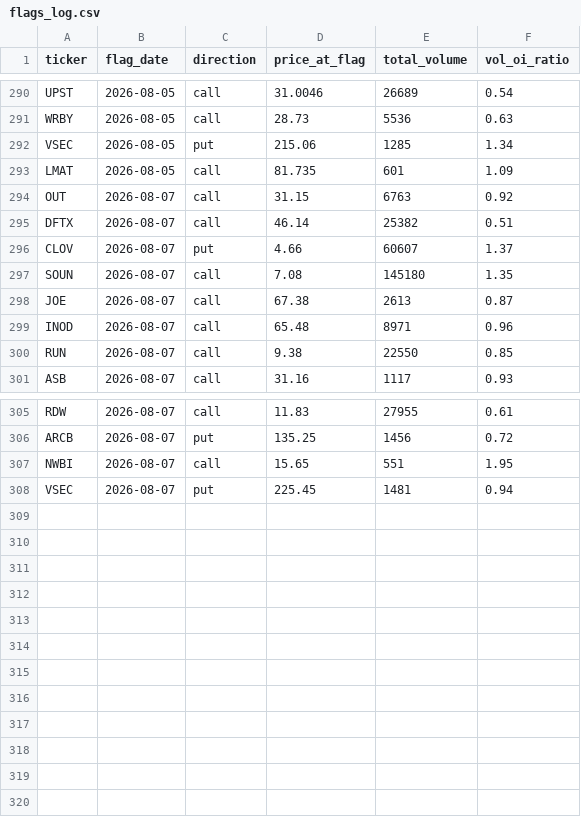
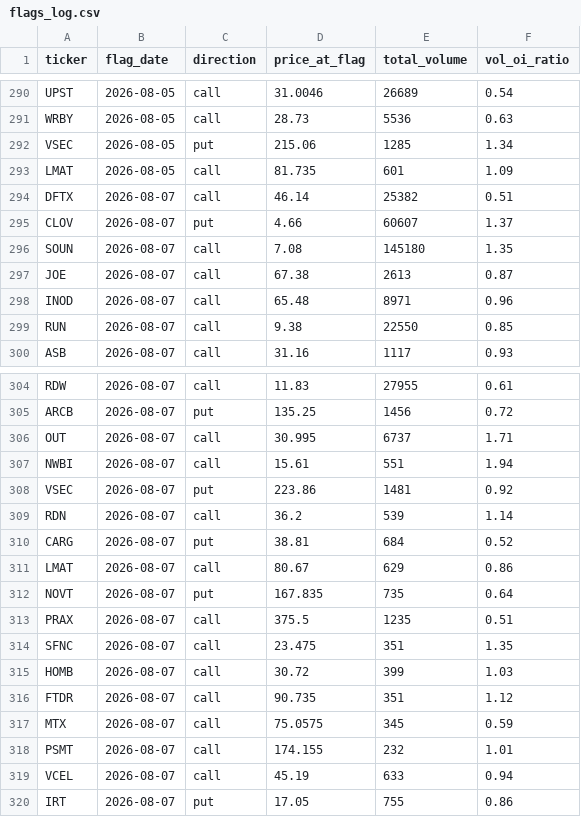
Before and after one commit to jarkjung-cmd/options-scanner, a CSV file: scanner/flags_log.csv, drawn as a sheet; only a part is shown, gaps mark what is left out.

```diff
--- a/scanner/flags_log.csv
+++ b/scanner/flags_log.csv
@@ -293,3 +293,2 @@ VSEC,2026-08-05,put,215.06,1285,1.34
 LMAT,2026-08-05,call,81.735,601,1.09
-OUT,2026-08-07,call,31.15,6763,0.92
 DFTX,2026-08-07,call,46.14,25382,0.51
@@ -306,3 +305,16 @@ RDW,2026-08-07,call,11.83,27955,0.61
 ARCB,2026-08-07,put,135.25,1456,0.72
-NWBI,2026-08-07,call,15.65,551,1.95
-VSEC,2026-08-07,put,225.45,1481,0.94
+OUT,2026-08-07,call,30.995,6737,1.71
+NWBI,2026-08-07,call,15.61,551,1.94
+VSEC,2026-08-07,put,223.86,1481,0.92
+RDN,2026-08-07,call,36.2,539,1.14
+CARG,2026-08-07,put,38.81,684,0.52
+LMAT,2026-08-07,call,80.67,629,0.86
+NOVT,2026-08-07,put,167.835,735,0.64
+PRAX,2026-08-07,call,375.5,1235,0.51
+SFNC,2026-08-07,call,23.475,351,1.35
+HOMB,2026-08-07,call,30.72,399,1.03
+FTDR,2026-08-07,call,90.735,351,1.12
+MTX,2026-08-07,call,75.0575,345,0.59
+PSMT,2026-08-07,call,174.155,232,1.01
+VCEL,2026-08-07,call,45.19,633,0.94
+IRT,2026-08-07,put,17.05,755,0.86
```
Also changed, not shown: scanner/options_volume_history.csv, scanner/unusual_options_today.csv, 1 other file.
